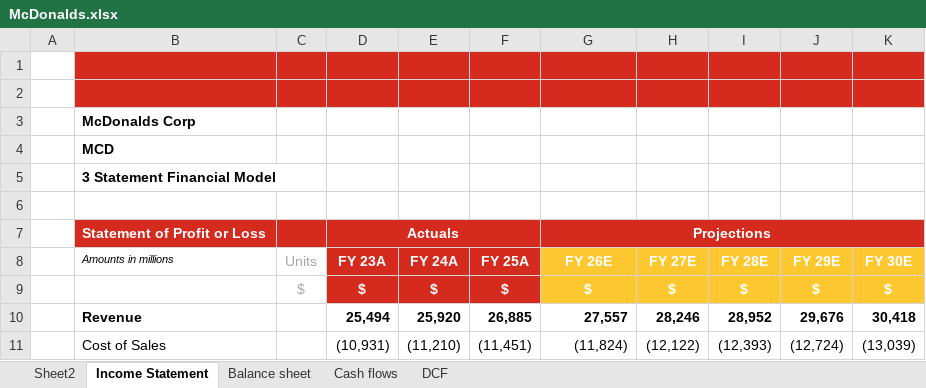
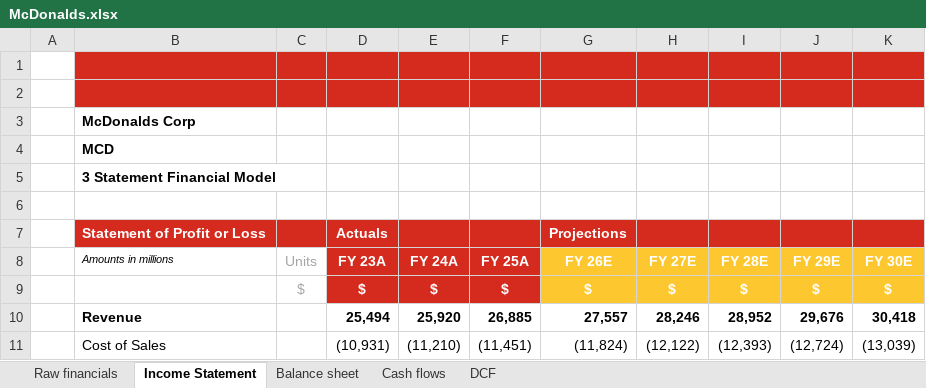
Before and after one commit to Azeez1205/McDonalds-Financial-Analysis, an Excel workbook: McDonalds.xlsx, sheet Income Statement, drawn as a sheet; only a part is shown; values as stored, in another font and other column widths than the file's, no borders; charts and pictures not drawn; the diff names each change by its address in the sheet, - before the commit and + after, or states it on an @@ line.

```diff
--- a/McDonalds.xlsx (sheet Income Statement)
+++ b/McDonalds.xlsx (sheet Income Statement)
-sheet tab: Sheet2
+sheet tab: Raw financials
-D7:F7 merged
-G7:K7 merged
```
Also changed, not shown: sheet DCF, sheet Balance sheet, sheet Cash flows, charts or pictures.
